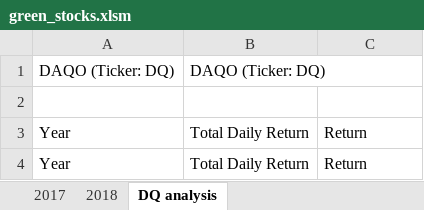
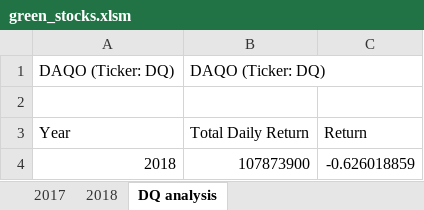
Before and after one commit to Tdacpano/Stock-analysis, an Excel workbook: green_stocks.xlsm, sheet DQ analysis, drawn as a sheet; values as stored, in another font and other column widths than the file's, no borders; removed rows and columns are numbered as before the commit, all else as after; the diff names each change by its address in the sheet, - before the commit and + after, or states it on an @@ line.

Commit message:
Add files via upload

```diff
--- a/green_stocks.xlsm (sheet DQ analysis)
+++ b/green_stocks.xlsm (sheet DQ analysis)
-row 4: Year | Total Daily Return | Return
+row 4: 2018 | 107873900 | -0.626018859
```
